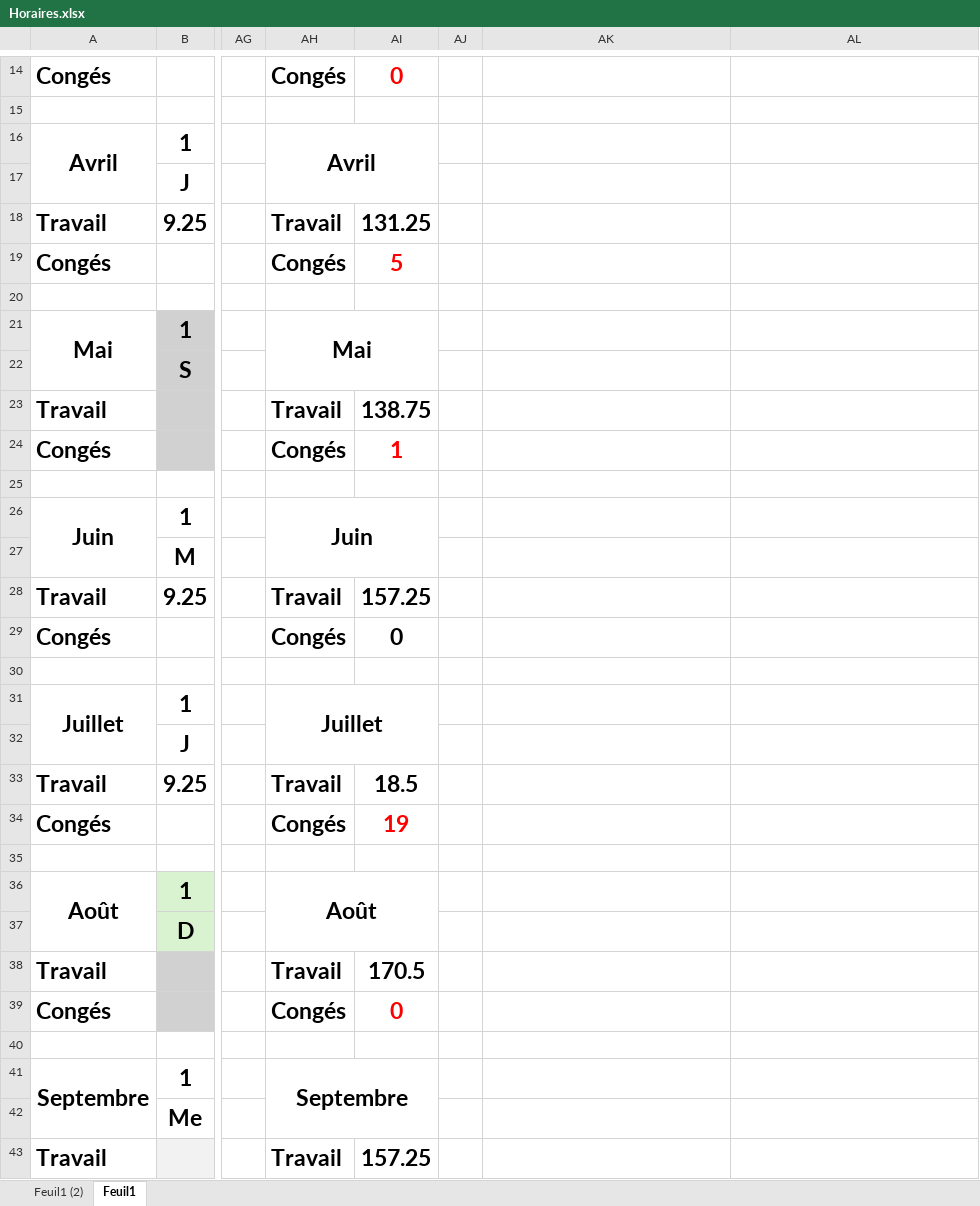
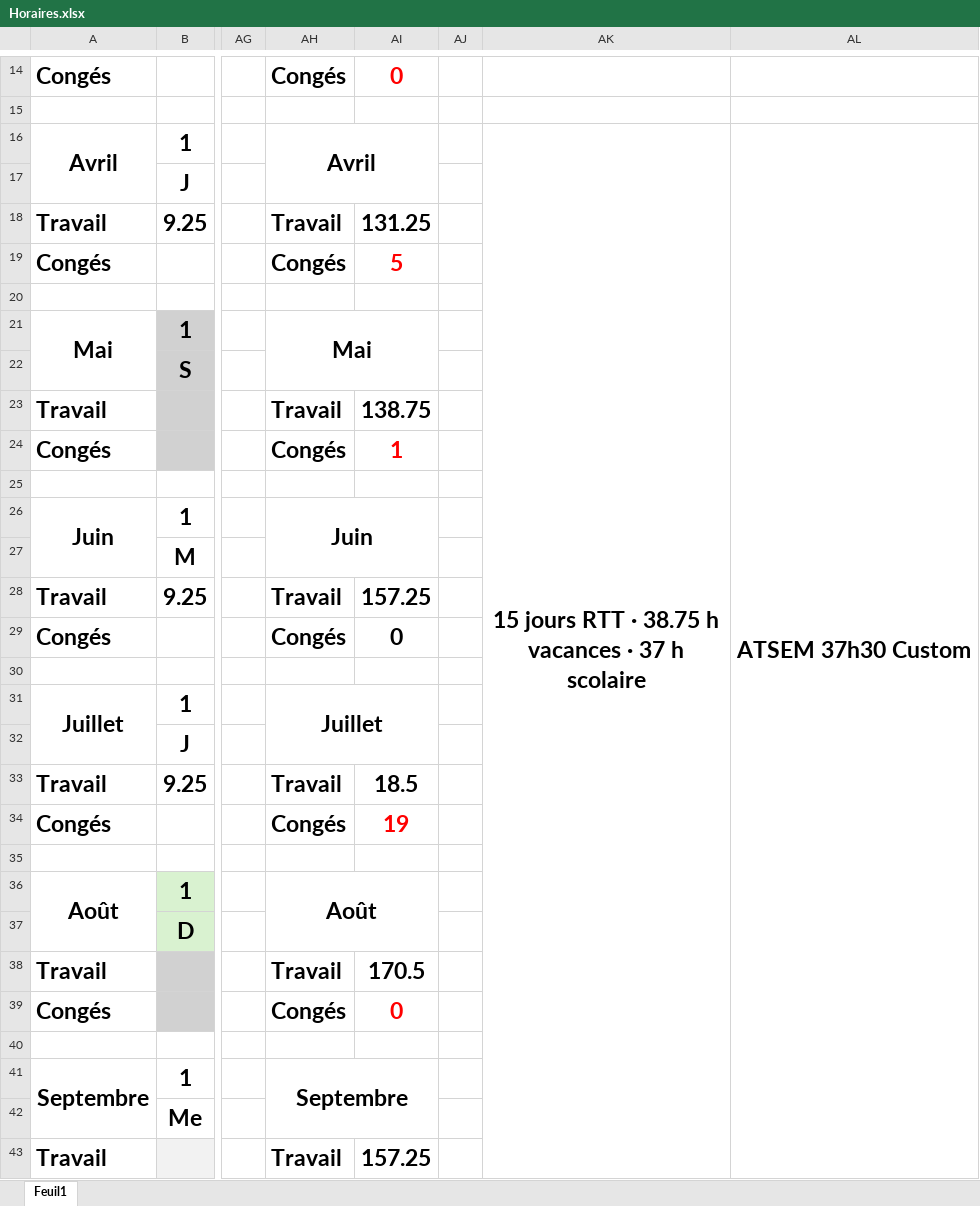
Before and after one commit to stporteur/mairie, an Excel workbook: server/template/Horaires.xlsx, sheet Feuil1, drawn as a sheet; only a part is shown, gaps mark what is left out; values as stored, in another font and other column widths than the file's, no borders; the diff covers the shown part only; the diff names each change by its address in the sheet, - before the commit and + after, or states it on an @@ line.

```diff
--- a/server/template/Horaires.xlsx (sheet Feuil1)
+++ b/server/template/Horaires.xlsx (sheet Feuil1)
-sheet tab: Feuil1 (2)
-AK16: (empty)
+AK16: 15 jours RTT · 38.75 h vacances · 37 h scolaire
+AK16:AK44 merged
-AL16: (empty)
+AL16: ATSEM 37h30 Custom
+AL16:AL44 merged
```
Also changed, not shown: 2 edited cells, cell formats and merged cells elsewhere in this sheet, 33 other files.
